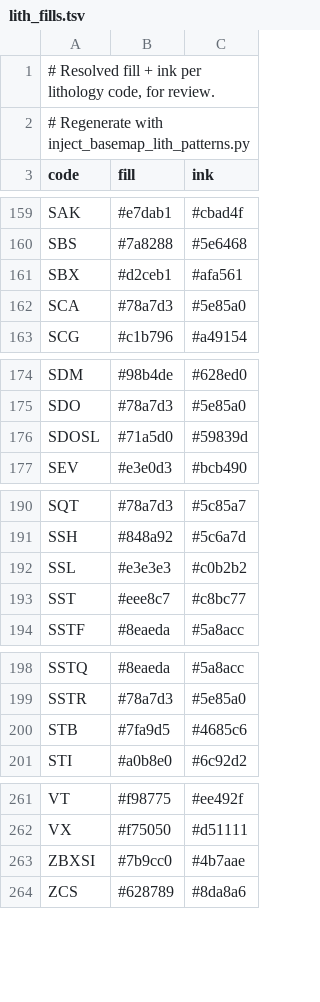
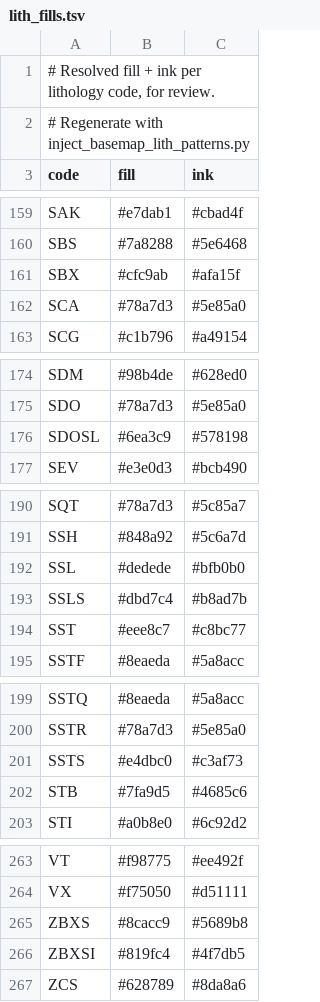
Before and after one commit to LinearGeoscience/LinearGeoscienceMappingTools, a TSV file: Template/patterns/lith_fills.tsv, drawn as a sheet; only a part is shown, gaps mark what is left out.

```diff
--- a/Template/patterns/lith_fills.tsv
+++ b/Template/patterns/lith_fills.tsv
@@ -160,3 +160,3 @@ SAK	#e7dab1	#cbad4f
 SBS	#7a8288	#5e6468
-SBX	#d2ceb1	#afa561
+SBX	#cfc9ab	#afa15f
 SCA	#78a7d3	#5e85a0
@@ -175,3 +175,3 @@ SDM	#98b4de	#628ed0
 SDO	#78a7d3	#5e85a0
-SDOSL	#71a5d0	#59839d
+SDOSL	#6ea3c9	#578198
 SEV	#e3e0d3	#bcb490
@@ -191,3 +191,4 @@ SQT	#78a7d3	#5c85a7
 SSH	#848a92	#5c6a7d
-SSL	#e3e3e3	#c0b2b2
+SSL	#dedede	#bfb0b0
+SSLS	#dbd7c4	#b8ad7b
 SST	#eee8c7	#c8bc77
@@ -199,2 +200,3 @@ SSTQ	#8eaeda	#5a8acc
 SSTR	#78a7d3	#5e85a0
+SSTS	#e4dbc0	#c3af73
 STB	#7fa9d5	#4685c6
@@ -262,3 +264,4 @@ VT	#f98775	#ee492f
 VX	#f75050	#d51111
-ZBXSI	#7b9cc0	#4b7aae
+ZBXS	#8cacc9	#5689b8
+ZBXSI	#819fc4	#4f7db5
 ZCS	#628789	#8da8a6
```
Also changed, not shown: Template/patterns/lith_textures.tsv, 17 other files.
